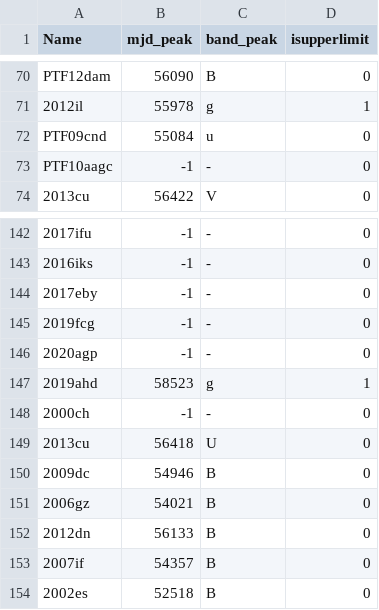
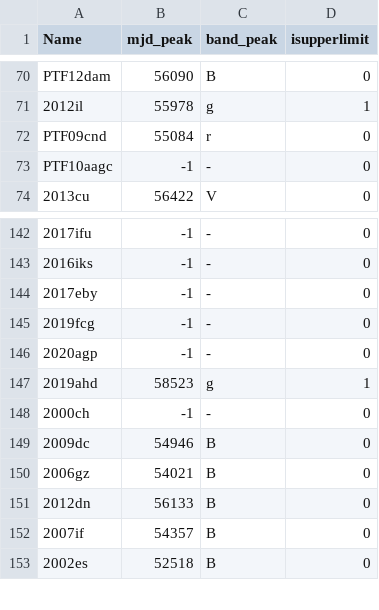
Before and after one commit to oyaron/NGSF, a CSV file: mjd_of_maximum_brightness.csv, drawn as a sheet; only a part is shown, gaps mark what is left out; the diff names each change by its address in the sheet, - before the commit and + after, or states it on an @@ line.

Commit message:
Add files via upload

```diff
--- a/mjd_of_maximum_brightness.csv
+++ b/mjd_of_maximum_brightness.csv
-C72 (band_peak): u
+C72 (band_peak): r
-row 149: 2013cu | 56418 | U | 0
```
